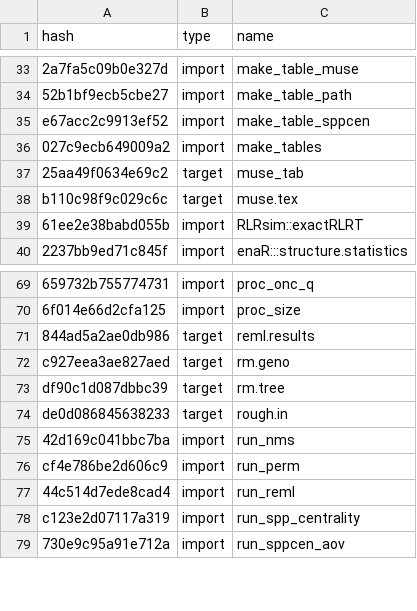
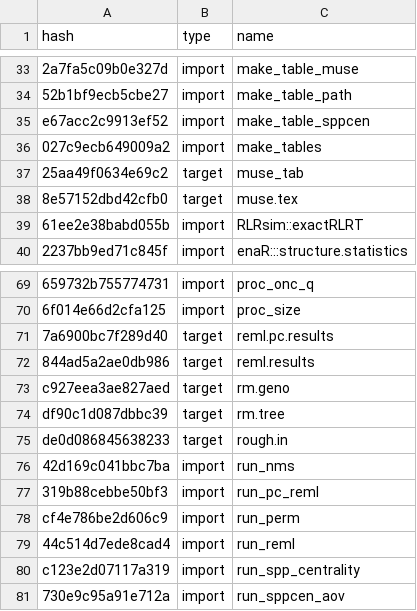
Before and after one commit to ECGen/comgen, a CSV file: drake_cache.csv, drawn as a sheet; only a part is shown, gaps mark what is left out; the diff covers the shown part only; the diff names each change by its address in the sheet, - before the commit and + after, or states it on an @@ line.

```diff
--- a/drake_cache.csv
+++ b/drake_cache.csv
-A38 (hash): b110c98f9c029c6c
+A38 (hash): 8e57152dbd42cfb0
+row 71: 7a6900bc7f289d40 | target | reml.pc.results
+row 77: 319b88cebbe50bf3 | import | run_pc_reml
```
Also changed, not shown: 11 edited cells elsewhere in this file, 22 other files.
